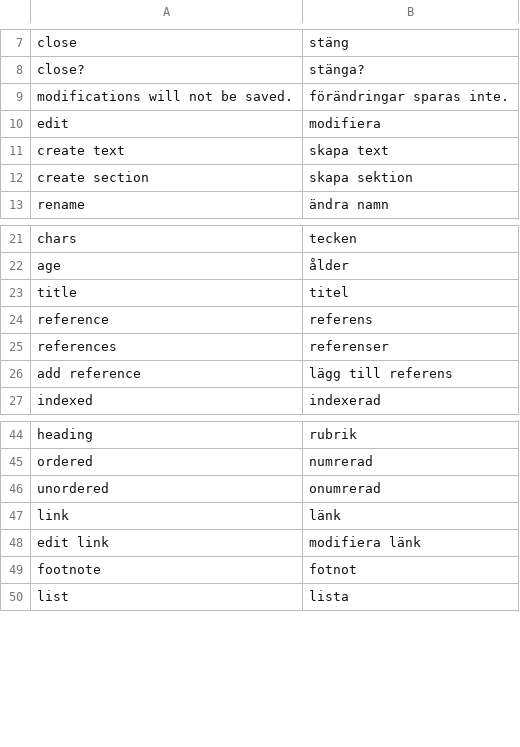
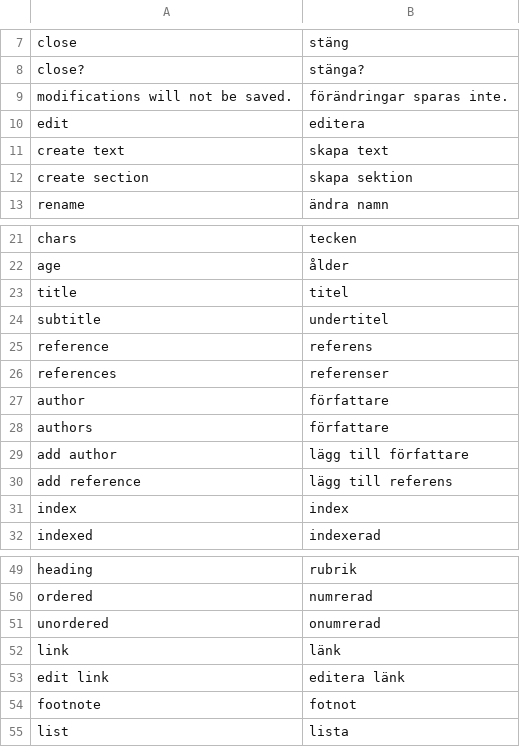
Before and after one commit to pekrau/Au, a CSV file: translation.csv, drawn as a sheet; only a part is shown, gaps mark what is left out.

```diff
--- a/translation.csv
+++ b/translation.csv
@@ -9,3 +9,3 @@ close?,stänga?
 modifications will not be saved.,förändringar sparas inte.
-edit,modifiera
+edit,editera
 create text,skapa text
@@ -23,5 +23,10 @@ age,ålder
 title,titel
+subtitle,undertitel
 reference,referens
 references,referenser
+author,författare
+authors,författare
+add author,lägg till författare
 add reference,lägg till referens
+index,index
 indexed,indexerad
@@ -47,3 +52,3 @@ unordered,onumrerad
 link,länk
-edit link,modifiera länk
+edit link,editera länk
 footnote,fotnot
```
Also changed, not shown: 6 other files.
